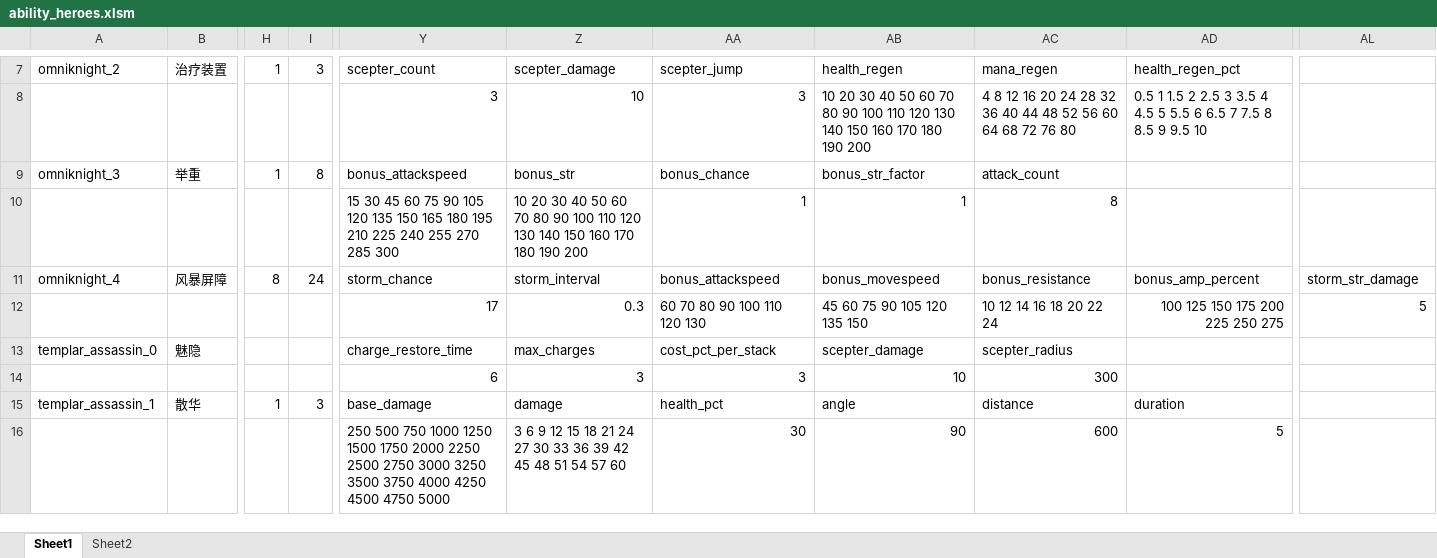
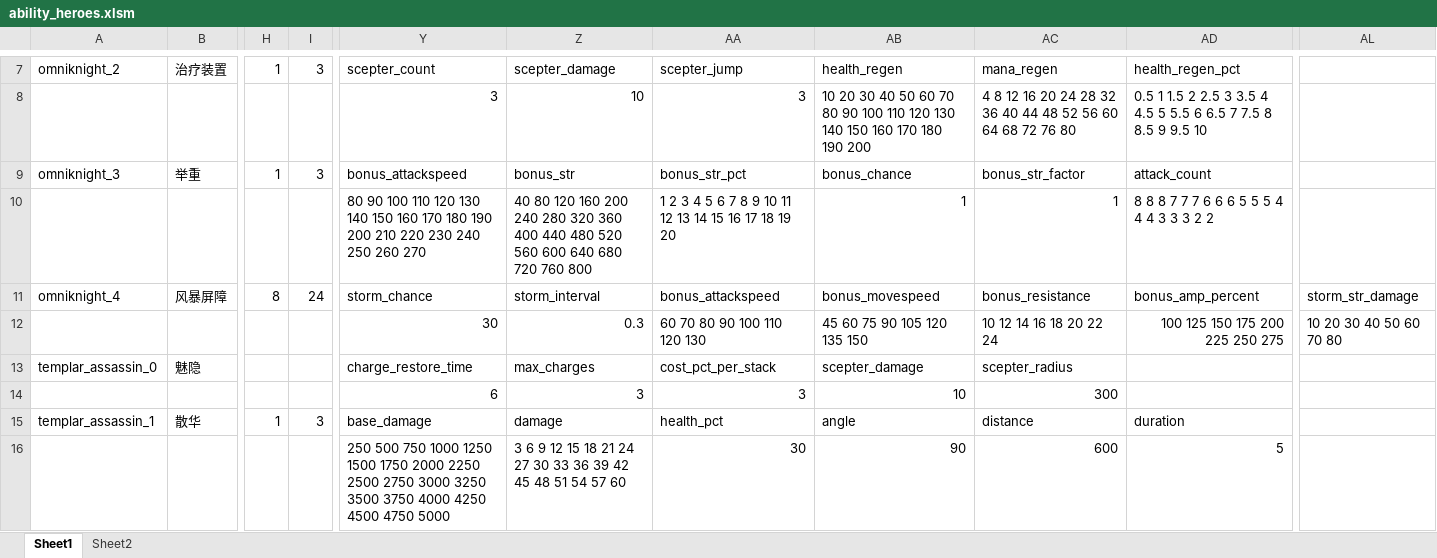
Before and after one commit to BigCiba/GuardingAthena, an Excel workbook: design/3.kv配置表/abilities/ability_heroes.xlsm, sheet Sheet1, drawn as a sheet; only a part is shown, gaps mark what is left out; values as stored, in another font and other column widths than the file's, no cell formats; conditional formats not drawn; removed rows and columns are numbered as before the commit, all else as after; rows hold the shown columns only; the diff names each change by its address in the sheet, - before the commit and + after, or states it on an @@ line.

```diff
--- a/design/3.kv配置表/abilities/ability_heroes.xlsm (sheet Sheet1)
+++ b/design/3.kv配置表/abilities/ability_heroes.xlsm (sheet Sheet1)
-I9: 8
+I9: 3
-AA9: bonus_chance
+AA9: bonus_str_pct
-AB9: bonus_str_factor
+AB9: bonus_chance
-AC9: attack_count
+AC9: bonus_str_factor
-AD9: (empty)
+AD9: attack_count
-row 10:  |  |  |  | 15 30 45 60 75 90 105 120 135 150 165 180 195 210 225 240 255 270 285 300 | 10 20 30 40 50 60 70 80 90 100 110 120 130 140 150 160 170 180 190 200 | 1 | 1 | 8
+row 10:  |  |  |  | 80 90 100 110 120 130 140 150 160 170 180 190 200 210 220 230 240 250 260 270 | 40 80 120 160 200 240 280 320 360 400 440 480 520 560 600 640 680 720 760 800 | 1 2 3 4 5 6 7 8 9 10 11 12 13 14 15 16 17 18 19 20 | 1 | 1 | 8 8 8 7 7 7 6 6 6 5 5 5 4 4 4 3 3 3 2 2
-Y12: 17
+Y12: 30
-AL12: 5
+AL12: 10 20 30 40 50 60 70 80
```
Also changed, not shown: sheet Sheet2, cell formats, 5 other files.
